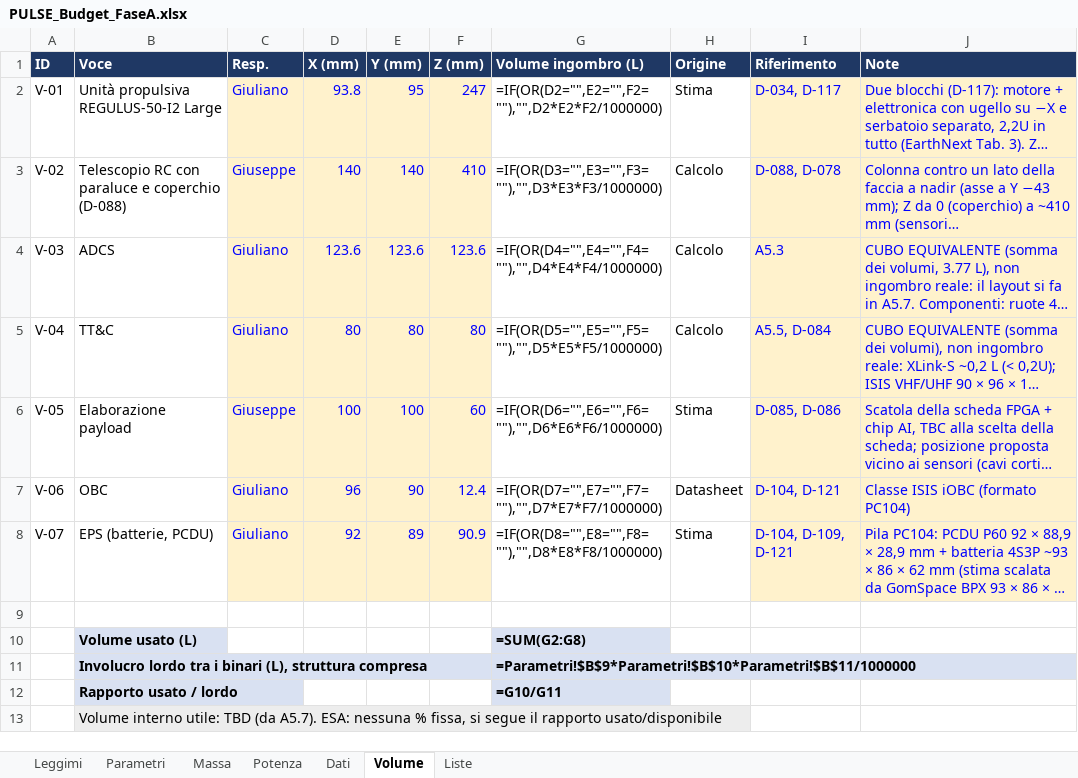
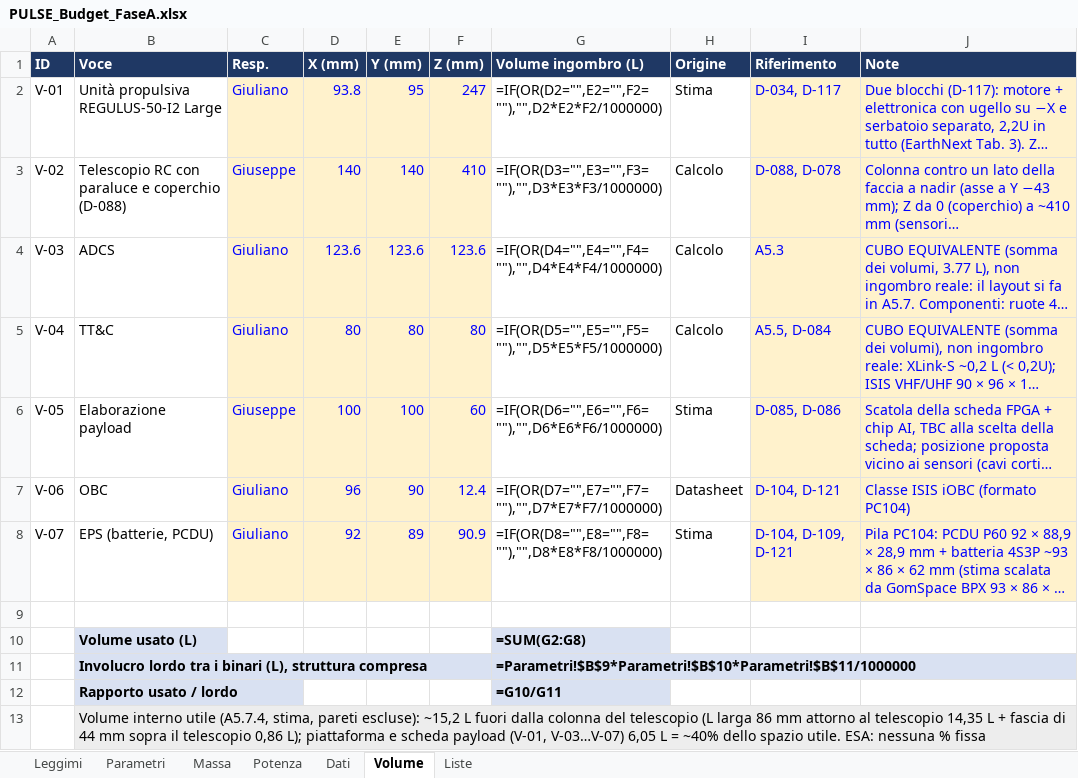
Before and after one commit to GiulianoPennacchioJ/PULSE-16u-cubesat, an Excel workbook: PULSE_Budget_FaseA.xlsx, sheet Volume, drawn as a sheet; long unchanged cells end in …; values as stored, in another font and other column widths than the file's, no borders; formulas without a stored value are shown as written; the diff names each change by its address in the sheet, - before the commit and + after, or states it on an @@ line.

Commit message:
Update file Budget Fase A

```diff
--- a/PULSE_Budget_FaseA.xlsx (sheet Volume)
+++ b/PULSE_Budget_FaseA.xlsx (sheet Volume)
-B13 (Voce): Volume interno utile: TBD (da A5.7). ESA: nessuna % fissa, si segue il rapporto usato/disponibile
+B13 (Voce): Volume interno utile (A5.7.4, stima, pareti escluse): ~15,2 L fuori dalla colonna del telescopio (L larga 86 mm attorno al telescopio 14,35 L + fascia di 44 mm sopra il telescopio 0,86 L); piattaforma e scheda payload (V-01, V-03…V-07) 6,05 L = ~40% dello spazio utile. ESA: nessuna % fissa
```
